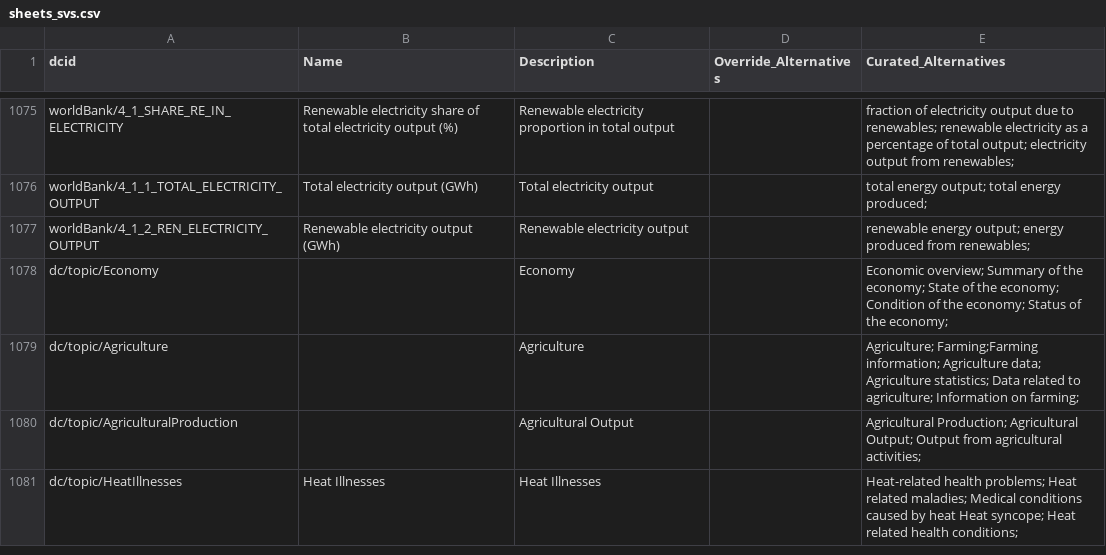
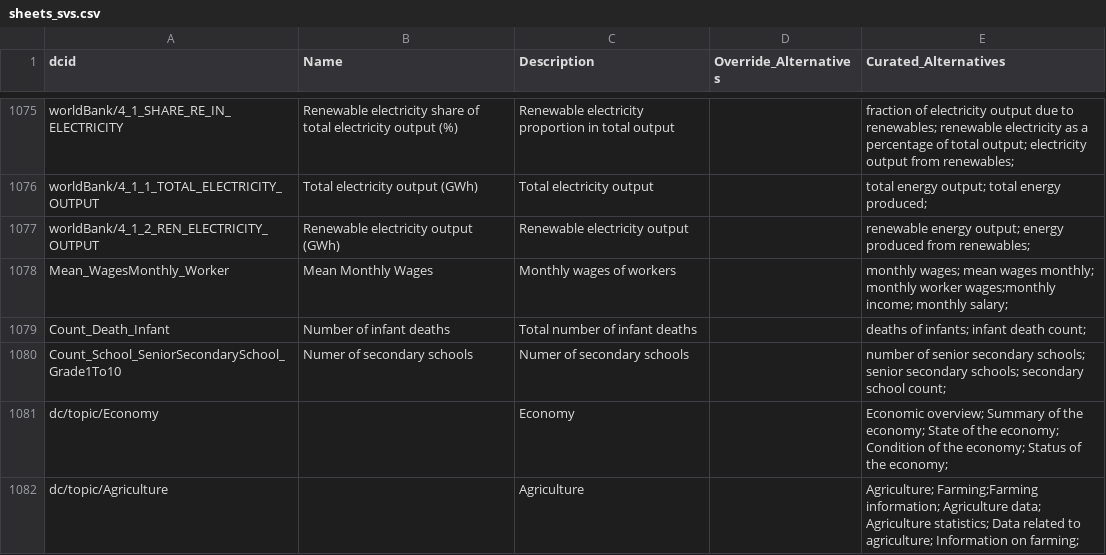
Before and after one commit to saurabh-csufi/website, a CSV file: tools/nl/embeddings/data/curated_input/sheets_svs.csv, drawn as a sheet; only a part is shown, gaps mark what is left out; the shorter side is filled out with more unchanged rows.

Commit message:
[NL Interface] Adding three new India-specific SVs to the embeddings index (#3288)
Examples:

https://screenshot.googleplex.com/AWUPZPzEebjagxu
https://screenshot.googleplex.com/3nv37RbbDZnfVKn
https://screenshot.googleplex.com/Ji9g8XBEdUsfT35
https://screenshot.googleplex.com/8E39vRUTRFHFc6t

```diff
--- a/tools/nl/embeddings/data/curated_input/sheets_svs.csv
+++ b/tools/nl/embeddings/data/curated_input/sheets_svs.csv
@@ -1077,2 +1077,5 @@ worldBank/4_1_1_TOTAL_ELECTRICITY_OUTPUT,Total electricity output (GWh),Total el
 worldBank/4_1_2_REN_ELECTRICITY_OUTPUT,Renewable electricity output (GWh),Renewable electricity output,,renewable energy output; energy produced from renewables;
+Mean_WagesMonthly_Worker,Mean Monthly Wages,Monthly wages of workers,,monthly wages; mean wages monthly; monthly worker wages;monthly income; monthly salary;
+Count_Death_Infant,Number of infant deaths,Total number of infant deaths,,deaths of infants; infant death count;
+Count_School_SeniorSecondarySchool_Grade1To10,Numer of secondary schools,Numer of secondary schools,,number of senior secondary schools; senior secondary schools; secondary school count;
 dc/topic/Economy,,Economy,,Economic overview; Summary of the economy; State of the economy; Condition of the economy; Status of the economy;
```
Also changed, not shown: tools/nl/titles/demo_svs_1.3k_names.csv, 3 other files.
